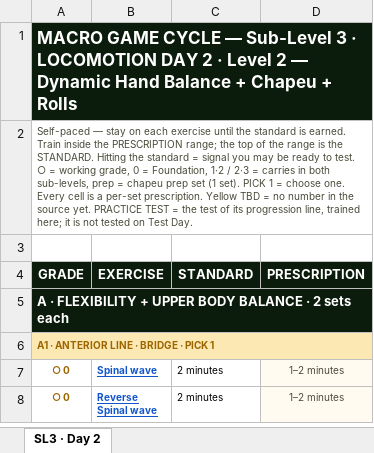
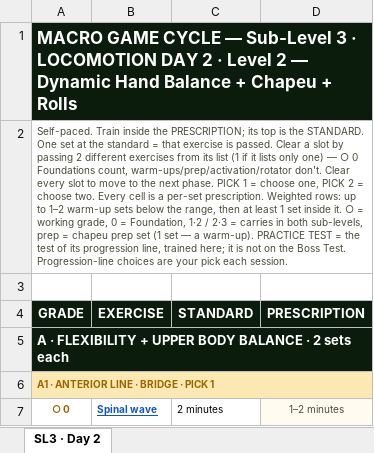
Before and after one commit to themovementgamecoach/Level-2-Locomotion, an Excel workbook: Level2_Locomotion_Day2_SubLevel3_Micro_Cycles-2.xlsx, sheet SL3 · Day 2, drawn as a sheet; only a part is shown; the shorter side is filled out with more unchanged rows; values as stored, in another font and other column widths than the file's, no borders; charts and pictures not drawn; the diff names each change by its address in the sheet, - before the commit and + after, or states it on an @@ line.

```diff
--- a/Level2_Locomotion_Day2_SubLevel3_Micro_Cycles-2.xlsx (sheet SL3 · Day 2)
+++ b/Level2_Locomotion_Day2_SubLevel3_Micro_Cycles-2.xlsx (sheet SL3 · Day 2)
-A2 (GRADE): Self-paced — stay on each exercise until the standard is earned. Train inside the PRESCRIPTION range; the top of the range is the STANDARD. Hitting the standard = signal you may be ready to test. ○ = working grade, 0 = Foundation, 1·2 / 2·3 = carries in both sub-levels, prep = chapeu prep set (1 set). PICK 1 = choose one. Every cell is a per-set prescription. Yellow TBD = no number in the source yet. PRACTICE TEST = the test of its progression line, trained here; it is not tested on Test Day.
+A2 (GRADE): Self-paced. Train inside the PRESCRIPTION; its top is the STANDARD. One set at the standard = that exercise is passed. Clear a slot by passing 2 different exercises from its list (1 if it lists only one) — ○ 0 Foundations count, warm-ups/prep/activation/rotator don't. Clear every slot to move to the next phase. PICK 1 = choose one, PICK 2 = choose two. Every cell is a per-set prescription. Weighted rows: up to 1–2 warm-up sets below the range, then at least 1 set inside it. ○ = working grade, 0 = Foundation, 1·2 / 2·3 = carries in both sub-levels, prep = chapeu prep set (1 set — a warm-up). PRACTICE TEST = the test of its progression line, trained here; it is not on the Boss Test. Progression-line choices are your pick each session.
```
Also changed, not shown: charts or pictures, Level2_Locomotion_Day1_SubLevel1_Micro_Cycles-2.xlsx, Level2_Locomotion_Day1_SubLevel2_Micro_Cycles-2.xlsx, 4 other files.
